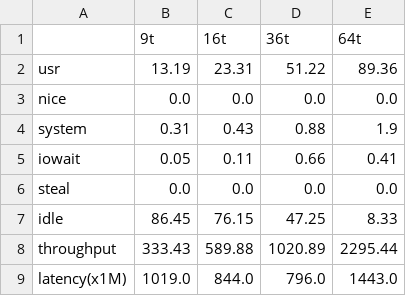
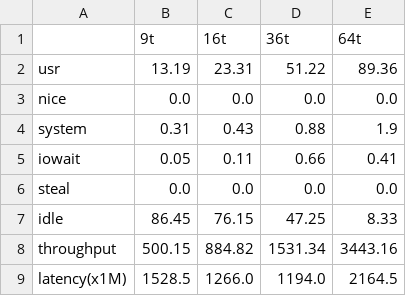
Before and after one commit to Secreticity/iostat_monitor, a CSV file: result/org_npb.csv, drawn as a sheet.

```diff
--- a/result/org_npb.csv
+++ b/result/org_npb.csv
@@ -7,3 +7,3 @@ steal,0.0,0.0,0.0,0.0
 idle,86.45,76.15,47.25,8.33
-throughput,333.43,589.88,1020.89,2295.44
-latency(x1M),1019.0,844.0,796.0,1443.0
+throughput,500.15,884.82,1531.34,3443.16
+latency(x1M),1528.5,1266.0,1194.0,2164.5
```
Also changed, not shown: result/org_ior_r.csv, result/org_ior_w.csv, 18 other files.
